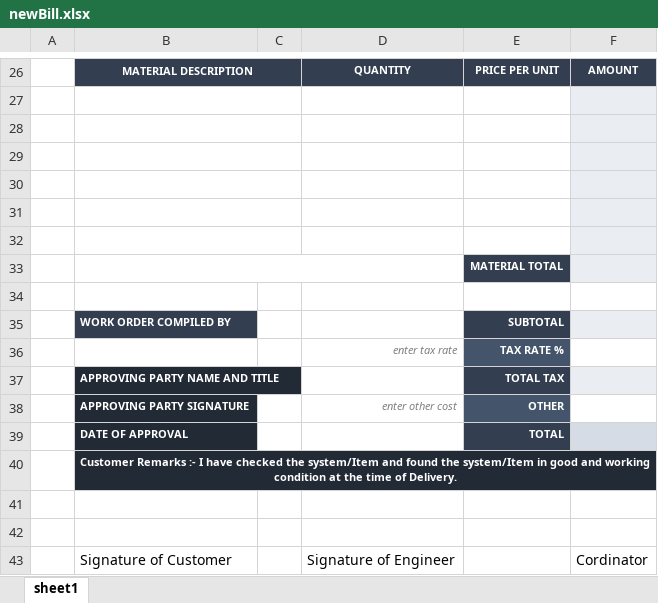
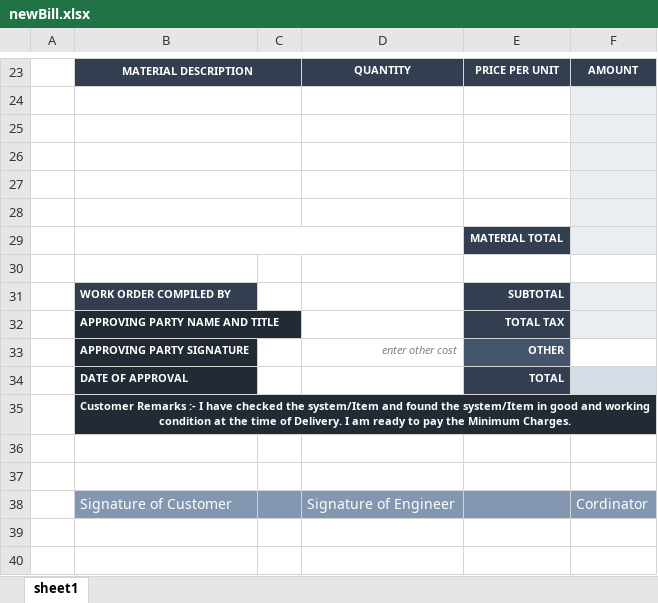
Before and after one commit to singlautsav/JobWorkbookAutomation, an Excel workbook: newBill.xlsx, sheet sheet1, drawn as a sheet; only a part is shown, gaps mark what is left out; values as stored, in another font and other column widths than the file's, no borders; charts and pictures not drawn; removed rows and columns are numbered as before the commit, all else as after; the diff covers the shown part only; the diff names each change by its address in the sheet, - before the commit and + after, or states it on an @@ line.

```diff
--- a/newBill.xlsx (sheet sheet1)
+++ b/newBill.xlsx (sheet sheet1)
-row 32: (empty)
-row 36:  |  |  | enter tax rate | TAX RATE %
-B35: …of Delivery.
+B35: …of Delivery. I am ready to pay the Minimum Charges.
-B38:F38 fill: none
+B38:F38 fill: #8497B0
-B38 text colour: black
+B38 text colour: #FFFFFF
-D38 text colour: black
+D38 text colour: #FFFFFF
-F38 text colour: black
+F38 text colour: #FFFFFF
```
Also changed, not shown: 4 added rows, 7 removed rows, 2 edited cells and cell formats elsewhere in this sheet, charts or pictures, template.xlsx, 2 other files.
